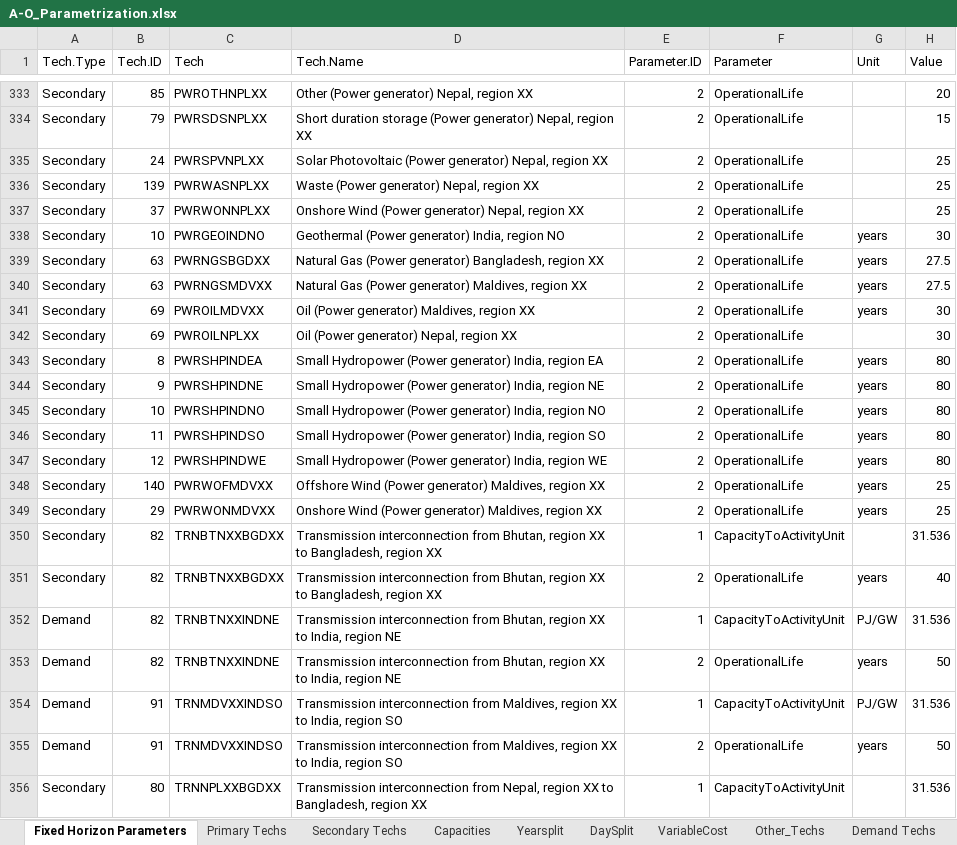
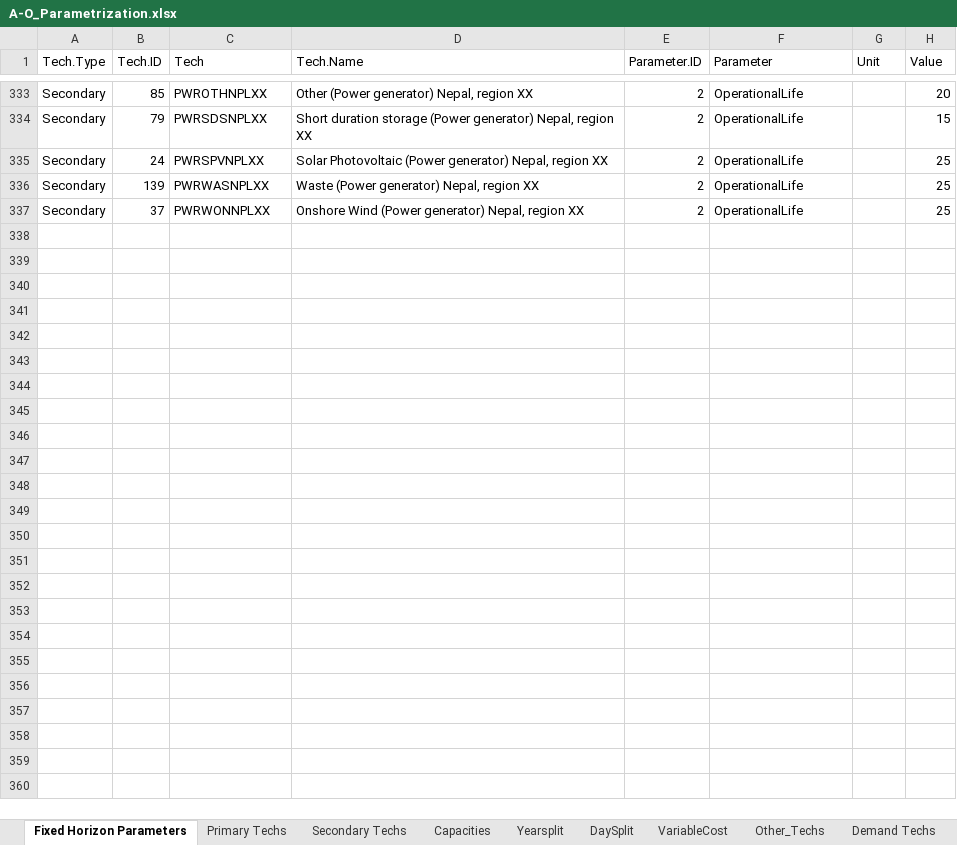
Before and after one commit to Climate-Lead-Group/OSTRAM, an Excel workbook: t1_confection/A1_Outputs/A1_Outputs_BAU/A-O_Parametrization.xlsx, sheet Fixed Horizon Parameters, drawn as a sheet; only a part is shown, gaps mark what is left out; values as stored, in another font and other column widths than the file's, no cell formats; the diff covers the shown part only; the diff names each change by its address in the sheet, - before the commit and + after, or states it on an @@ line.

```diff
--- a/t1_confection/A1_Outputs/A1_Outputs_BAU/A-O_Parametrization.xlsx (sheet Fixed Horizon Parameters)
+++ b/t1_confection/A1_Outputs/A1_Outputs_BAU/A-O_Parametrization.xlsx (sheet Fixed Horizon Parameters)
-row 338: Secondary | 10 | PWRGEOINDNO | Geothermal (Power generator) India, region NO | 2 | OperationalLife | years | 30
-row 339: Secondary | 63 | PWRNGSBGDXX | Natural Gas (Power generator) Bangladesh, region XX | 2 | OperationalLife | years | 27.5
-row 340: Secondary | 63 | PWRNGSMDVXX | Natural Gas (Power generator) Maldives, region XX | 2 | OperationalLife | years | 27.5
-row 341: Secondary | 69 | PWROILMDVXX | Oil (Power generator) Maldives, region XX | 2 | OperationalLife | years | 30
-row 342: Secondary | 69 | PWROILNPLXX | Oil (Power generator) Nepal, region XX | 2 | OperationalLife |  | 30
-row 343: Secondary | 8 | PWRSHPINDEA | Small Hydropower (Power generator) India, region EA | 2 | OperationalLife | years | 80
-row 344: Secondary | 9 | PWRSHPINDNE | Small Hydropower (Power generator) India, region NE | 2 | OperationalLife | years | 80
-row 345: Secondary | 10 | PWRSHPINDNO | Small Hydropower (Power generator) India, region NO | 2 | OperationalLife | years | 80
-row 346: Secondary | 11 | PWRSHPINDSO | Small Hydropower (Power generator) India, region SO | 2 | OperationalLife | years | 80
-row 347: Secondary | 12 | PWRSHPINDWE | Small Hydropower (Power generator) India, region WE | 2 | OperationalLife | years | 80
-row 348: Secondary | 140 | PWRWOFMDVXX | Offshore Wind (Power generator) Maldives, region XX | 2 | OperationalLife | years | 25
-row 349: Secondary | 29 | PWRWONMDVXX | Onshore Wind (Power generator) Maldives, region XX | 2 | OperationalLife | years | 25
-row 350: Secondary | 82 | TRNBTNXXBGDXX | Transmission interconnection from Bhutan, region XX to Bangladesh, region XX | 1 | CapacityToActivityUnit |  | 31.536
-row 351: Secondary | 82 | TRNBTNXXBGDXX | Transmission interconnection from Bhutan, region XX to Bangladesh, region XX | 2 | OperationalLife | years | 40
-row 352: Demand | 82 | TRNBTNXXINDNE | Transmission interconnection from Bhutan, region XX to India, region NE | 1 | CapacityToActivityUnit | PJ/GW | 31.536
-row 353: Demand | 82 | TRNBTNXXINDNE | Transmission interconnection from Bhutan, region XX to India, region NE | 2 | OperationalLife | years | 50
-row 354: Demand | 91 | TRNMDVXXINDSO | Transmission interconnection from Maldives, region XX to India, region SO | 1 | CapacityToActivityUnit | PJ/GW | 31.536
-row 355: Demand | 91 | TRNMDVXXINDSO | Transmission interconnection from Maldives, region XX to India, region SO | 2 | OperationalLife | years | 50
-row 356: Secondary | 80 | TRNNPLXXBGDXX | Transmission interconnection from Nepal, region XX to Bangladesh, region XX | 1 | CapacityToActivityUnit |  | 31.536
```
Also changed, not shown: 135 removed rows and 97 edited cells elsewhere in this sheet, sheet Capacities, sheet Secondary Techs, sheet VariableCost, sheet Yearsplit, sheet DaySplit, other sheet tabs, cell formats, t1_confection/A1_Outputs/A1_Outputs_BAU/A-O_AR_Projections.xlsx, t1_confection/A1_Outputs/A1_Outputs_BAU/A-O_Demand.xlsx, 32 other files.
